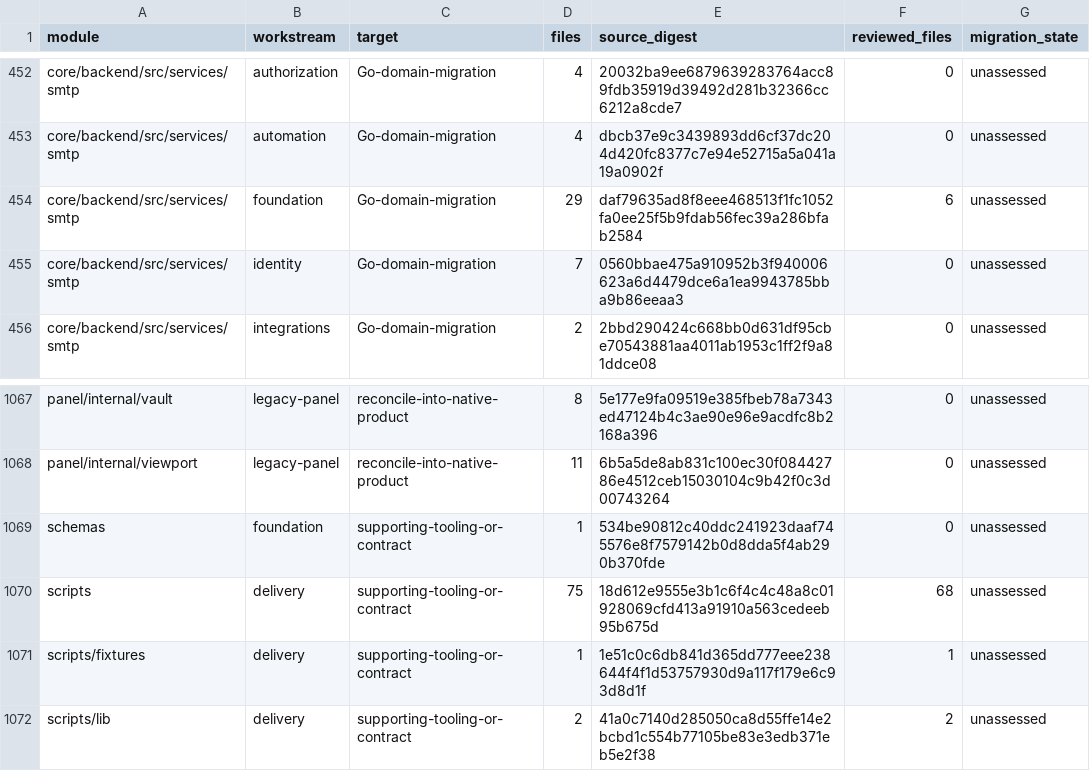
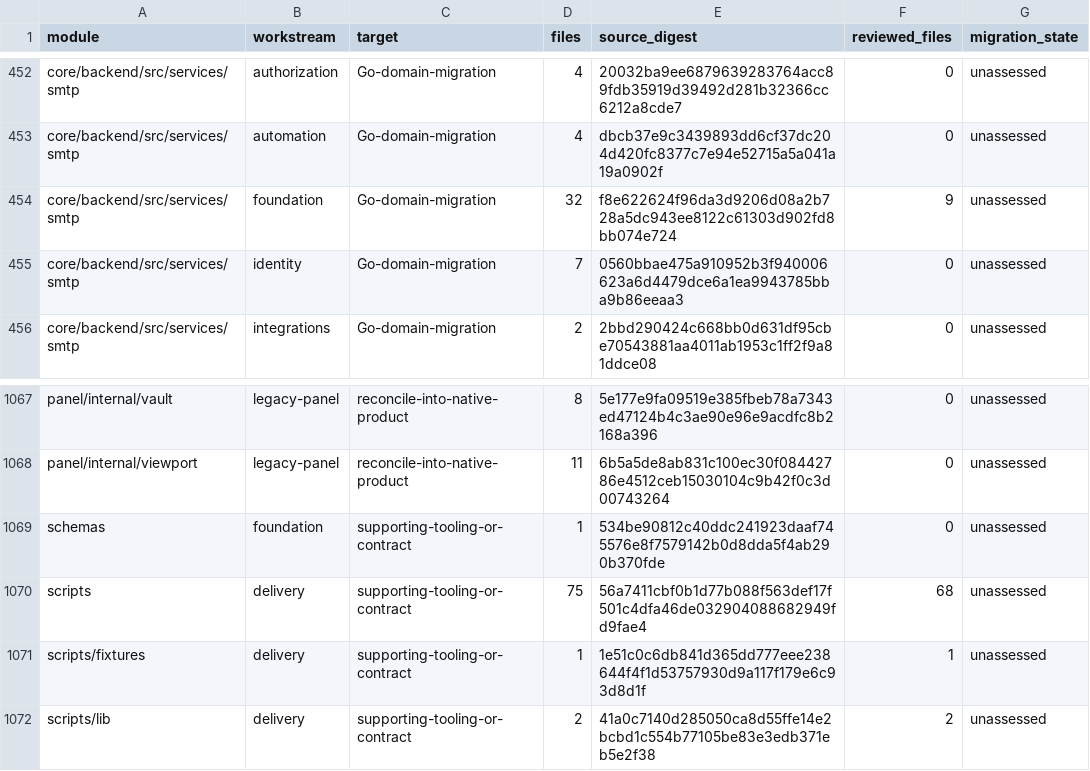
Before and after one commit to shippinAI/vaultix, a TSV file: docs/migration/generated/modules.tsv, drawn as a sheet; only a part is shown, gaps mark what is left out.

```diff
--- a/docs/migration/generated/modules.tsv
+++ b/docs/migration/generated/modules.tsv
@@ -453,3 +453,3 @@ core/backend/src/services/smtp	authorization	Go-domain-migration	4	20032ba9ee687
 core/backend/src/services/smtp	automation	Go-domain-migration	4	dbcb37e9c3439893dd6cf37dc204d420fc8377c7e94e52715a5a041a19a0902f	0	unassessed
-core/backend/src/services/smtp	foundation	Go-domain-migration	29	daf79635ad8f8eee468513f1fc1052fa0ee25f5b9fdab56fec39a286bfab2584	6	unassessed
+core/backend/src/services/smtp	foundation	Go-domain-migration	32	f8e622624f96da3d9206d08a2b728a5dc943ee8122c61303d902fd8bb074e724	9	unassessed
 core/backend/src/services/smtp	identity	Go-domain-migration	7	0560bbae475a910952b3f940006623a6d4479dce6a1ea9943785bba9b86eeaa3	0	unassessed
@@ -1069,3 +1069,3 @@ panel/internal/viewport	legacy-panel	reconcile-into-native-product	11	6b5a5de8ab
 schemas	foundation	supporting-tooling-or-contract	1	534be90812c40ddc241923daaf745576e8f7579142b0d8dda5f4ab290b370fde	0	unassessed
-scripts	delivery	supporting-tooling-or-contract	75	18d612e9555e3b1c6f4c4c48a8c01928069cfd413a91910a563cedeeb95b675d	68	unassessed
+scripts	delivery	supporting-tooling-or-contract	75	56a7411cbf0b1d77b088f563def17f501c4dfa46de032904088682949fd9fae4	68	unassessed
 scripts/fixtures	delivery	supporting-tooling-or-contract	1	1e51c0c6db841d365dd777eee238644f4f1d53757930d9a117f179e6c93d8d1f	1	unassessed
```
Also changed, not shown: 13 other files.
